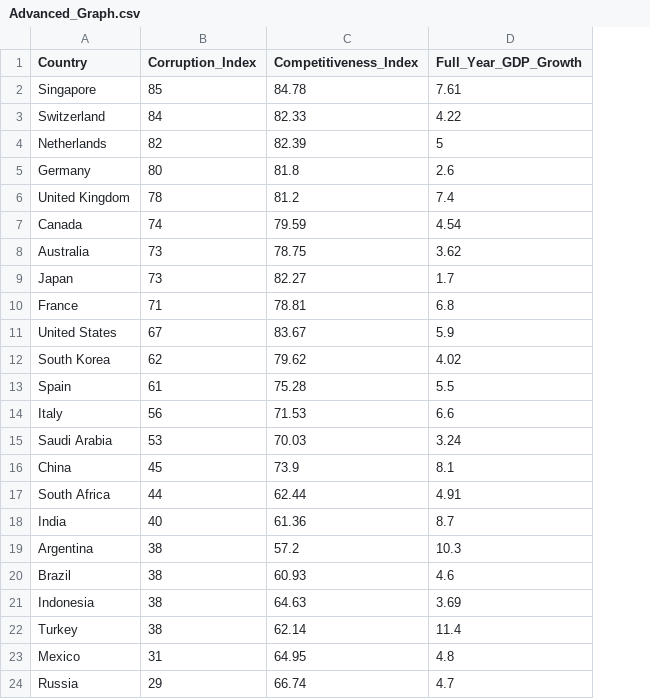
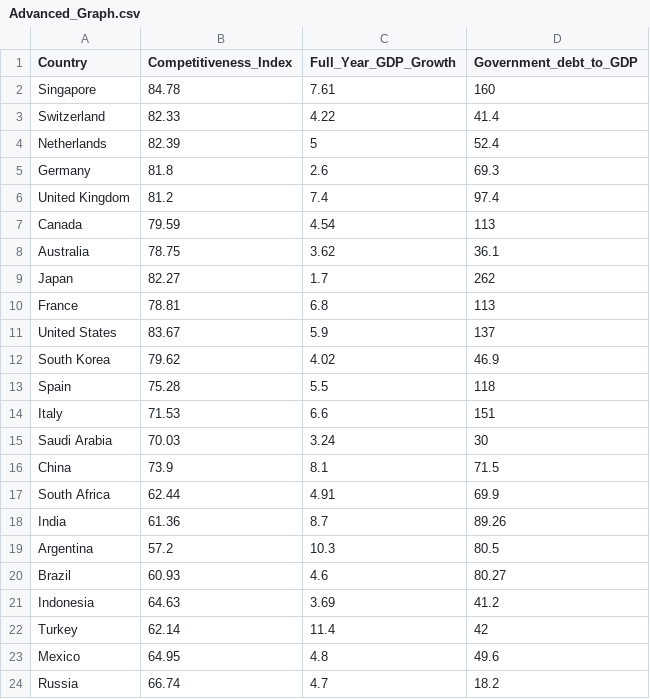
Before and after one commit to EmilyCharalambous/EmilyCharalambous.github.io, a CSV file: Advanced_Graph.csv, drawn as a sheet; removed rows and columns are numbered as before the commit, all else as after; the diff names each change by its address in the sheet, - before the commit and + after, or states it on an @@ line.

Commit message:
Add files via upload

```diff
--- a/Advanced_Graph.csv
+++ b/Advanced_Graph.csv
-column B (Corruption_Index), rows 2-24: 85 | 84 | 82 | 80 | 78 | 74 | 73 | 73 | 71 | 67 | 62 | 61 | 56 | 53 | 45 | 44 | 40 | 38 | 38 | 38 | 38 | 31 | 29
+column D (Government_debt_to_GDP), rows 2-24: 160 | 41.4 | 52.4 | 69.3 | 97.4 | 113 | 36.1 | 262 | 113 | 137 | 46.9 | 118 | 151 | 30 | 71.5 | 69.9 | 89.26 | 80.5 | 80.27 | 41.2 | 42 | 49.6 | 18.2
```
